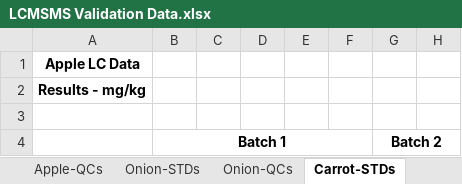
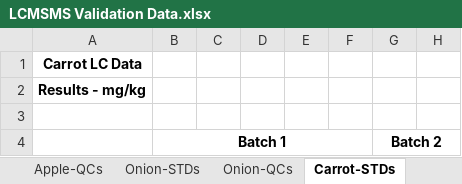
Before and after one commit to LeeKennedy/C6-Pesticide-Validation, an Excel workbook: data/LCMSMS Validation Data.xlsx, sheet Carrot-STDs, drawn as a sheet; only a part is shown; values as stored, in another font and other column widths than the file's, no borders; the diff names each change by its address in the sheet, - before the commit and + after, or states it on an @@ line.

```diff
--- a/data/LCMSMS Validation Data.xlsx (sheet Carrot-STDs)
+++ b/data/LCMSMS Validation Data.xlsx (sheet Carrot-STDs)
-A1: Apple LC Data
+A1: Carrot LC Data
```
Also changed, not shown: sheet Avocado-QCs, sheet Spinach-QCs, sheet Strawberry-QCs, sheet Strawberry-STDs, sheet Spinach-STDs, sheet Avocado-STDs, 6 more sheets, data/GCMSMS Validation Data.xlsx, 4 other files.
